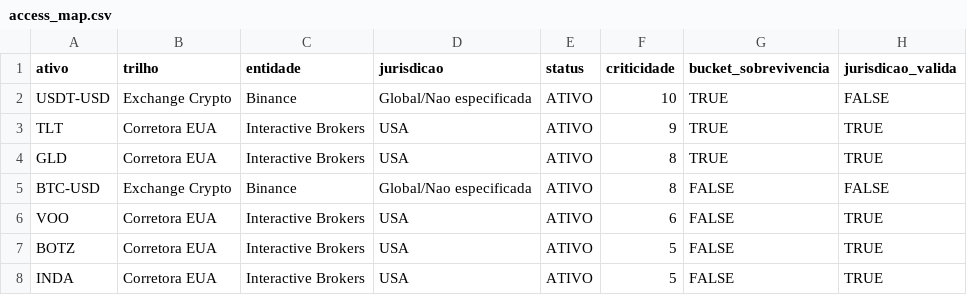
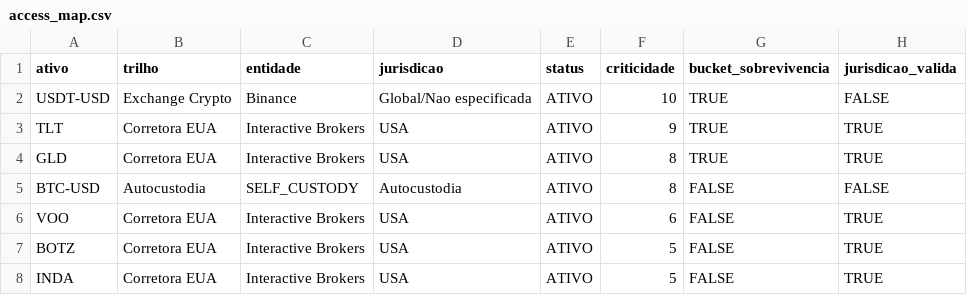
Before and after one commit to Vilson2930/COPIAULTIMOROB, a CSV file: config/access_map.csv, drawn as a sheet.

Commit message:
Update access_map.csv

```diff
--- a/config/access_map.csv
+++ b/config/access_map.csv
@@ -4,3 +4,3 @@ TLT,Corretora EUA,Interactive Brokers,USA,ATIVO,9,TRUE,TRUE
 GLD,Corretora EUA,Interactive Brokers,USA,ATIVO,8,TRUE,TRUE
-BTC-USD,Exchange Crypto,Binance,Global/Nao especificada,ATIVO,8,FALSE,FALSE
+BTC-USD,Autocustodia,SELF_CUSTODY,Autocustodia,ATIVO,8,FALSE,FALSE
 VOO,Corretora EUA,Interactive Brokers,USA,ATIVO,6,FALSE,TRUE
```
